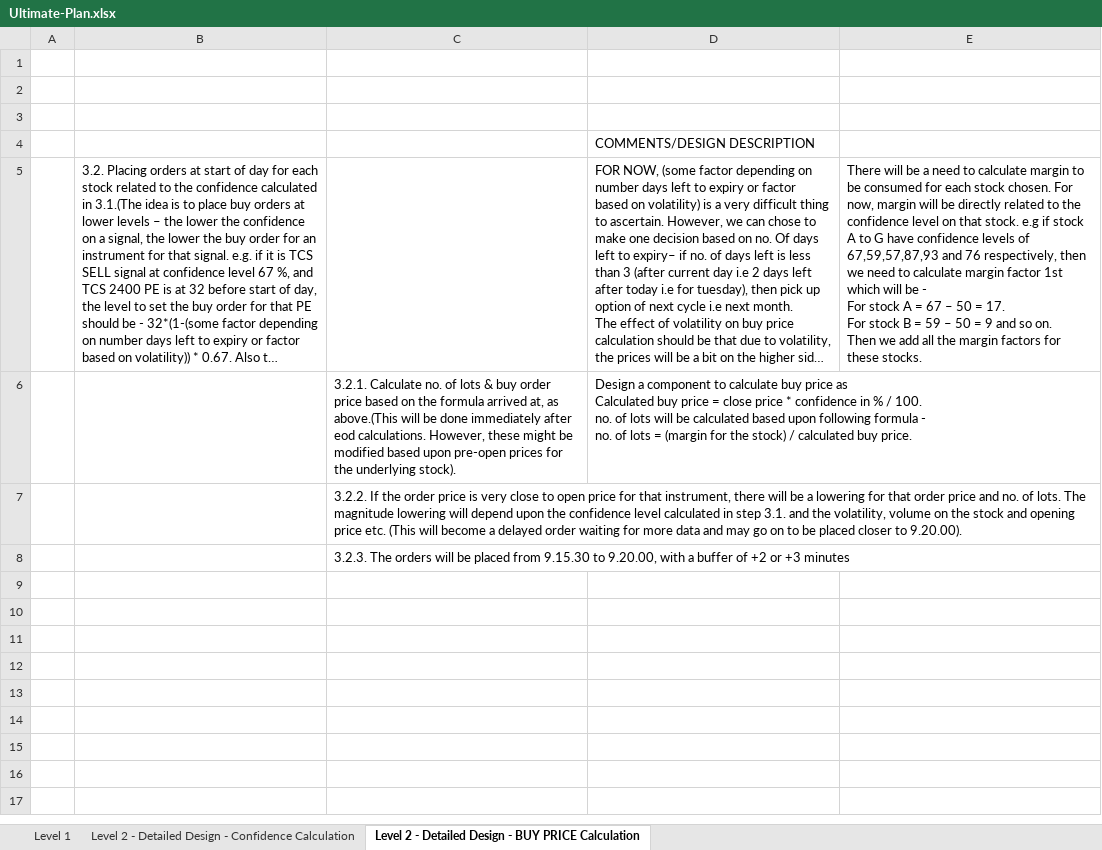
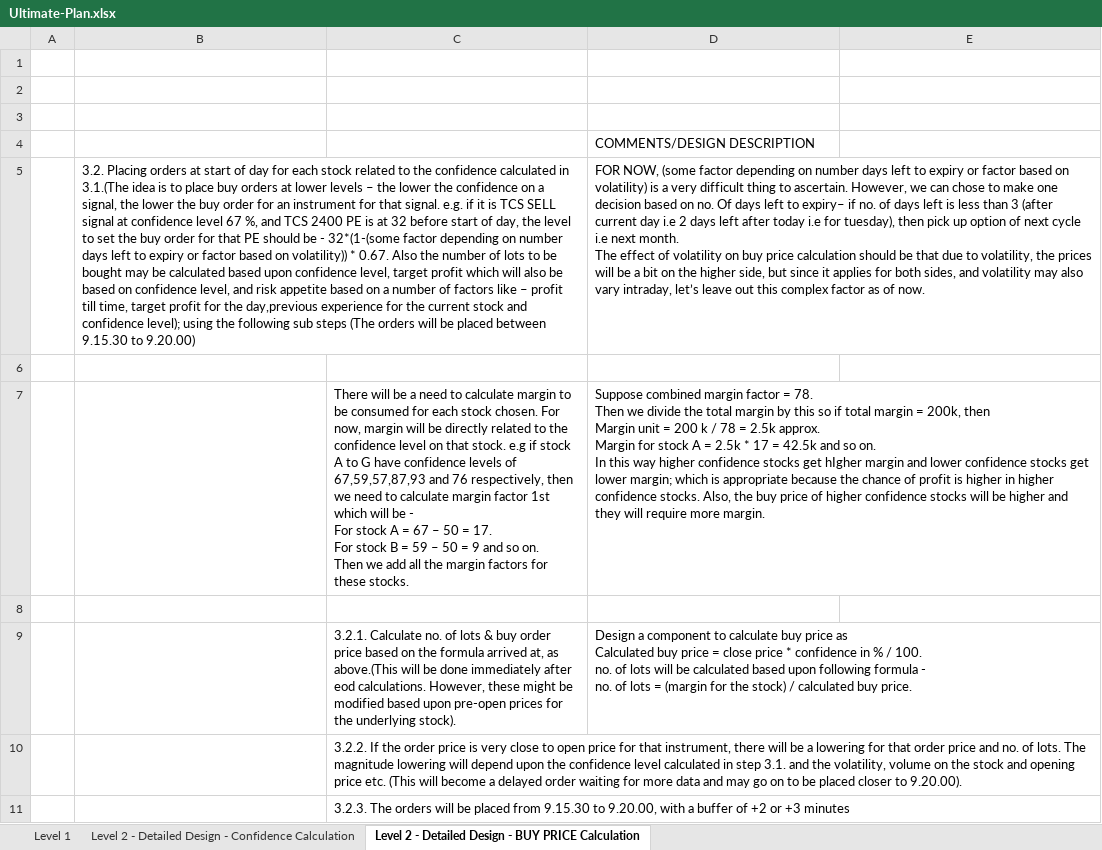
Before and after one commit to home-ashishn/db_engine, an Excel workbook: Ultimate-Plan.xlsx, sheet Level 2 - Detailed Design - BUY PRICE Calculation, drawn as a sheet; long unchanged cells end in …; values as stored, in another font and other column widths than the file's, no borders; ↵ is a line break in a cell; the diff names each change by its address in the sheet, - before the commit and + after, or states it on an @@ line.

Commit message:
hi

```diff
--- a/Ultimate-Plan.xlsx (sheet Level 2 - Detailed Design - BUY PRICE Calculation)
+++ b/Ultimate-Plan.xlsx (sheet Level 2 - Detailed Design - BUY PRICE Calculation)
-E5: There will be a need to calculate margin to be consumed for each stock chosen. For now, margin will be directly related to the confidence level on that stock. e.g if stock A to G have confidence levels of 67,59,57,87,93 and 76 respectively, then we need to calculate margin factor 1st which will be - ↵ For stock A = 67 – 50 = 17. ↵ For stock B = 59 – 50 = 9 and so on. ↵ Then we add all the margin factors for these stocks.
+E5: (empty)
+row 6: (empty)
+row 7:  |  | There will be a need to calculate margin to be consumed for each stock chosen. For now, margin will be directly related to the confidence level on that stock. e.g if stock A to G have confidence levels of 67,59,57,87,93 and 76 respectively, then we need to calculate margin factor 1st which will be - ↵ For stock A = 67 – 50 = 17. ↵ For stock B = 59 – 50 = 9 and so on. ↵ Then we add all the margin factors for these stocks. | Suppose combined margin factor = 78. ↵ Then we divide the total margin by this so if total margin = 200k, then ↵ Margin unit = 200 k / 78 = 2.5k approx. ↵ Margin for stock A = 2.5k * 17 = 42.5k and so on. ↵ In this way higher confidence stocks get hIgher margin and lower confidence stocks get lower margin; which is appropriate because the chance of profit is higher in higher confidence stocks. Also, the buy price of higher confidence stocks will be higher and they will require more margin.
+row 8: (empty)
```
Also changed, not shown: sheet Level 1.
